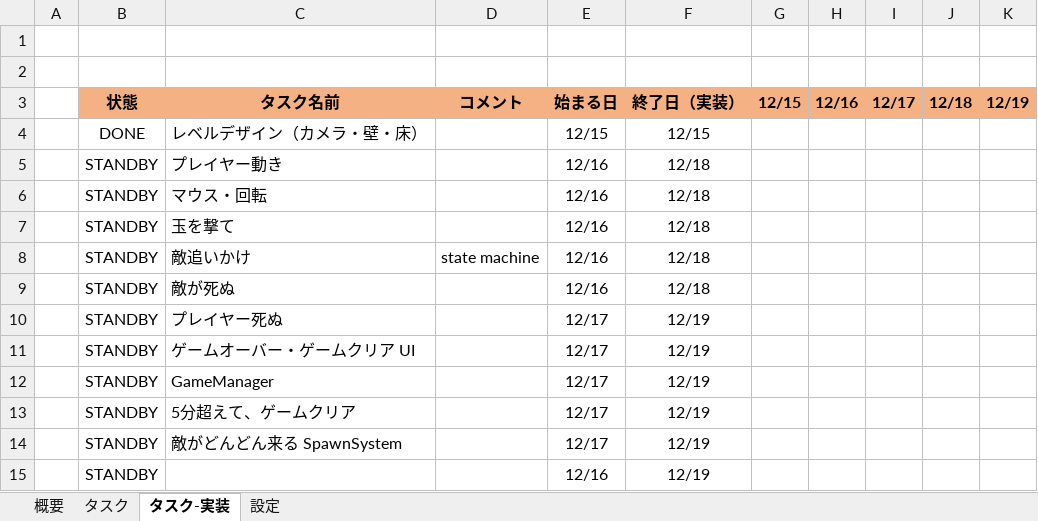
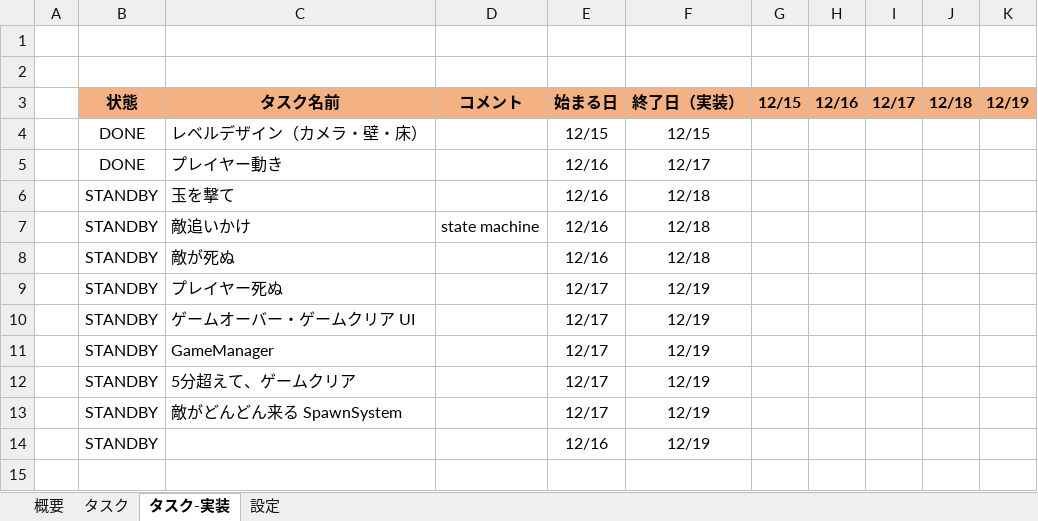
Before and after one commit to NemuriKouhai/behaviour-tree-programming-juugyou, an Excel workbook: TaskManager.xlsx, sheet タスク-実装, drawn as a sheet; values as stored, in another font and other column widths than the file's, no borders; conditional formats not drawn; the diff names each change by its address in the sheet, - before the commit and + after, or states it on an @@ line.

```diff
--- a/TaskManager.xlsx (sheet タスク-実装)
+++ b/TaskManager.xlsx (sheet タスク-実装)
-B5 (状態): STANDBY
+B5 (状態): DONE
-F5 (終了日（実装）): 12/18
+F5 (終了日（実装）): 12/17
-row 6:  | STANDBY | マウス・回転 |  | 12/16 | 12/18
```
Also changed, not shown: sheet 概要, 8 other files.
